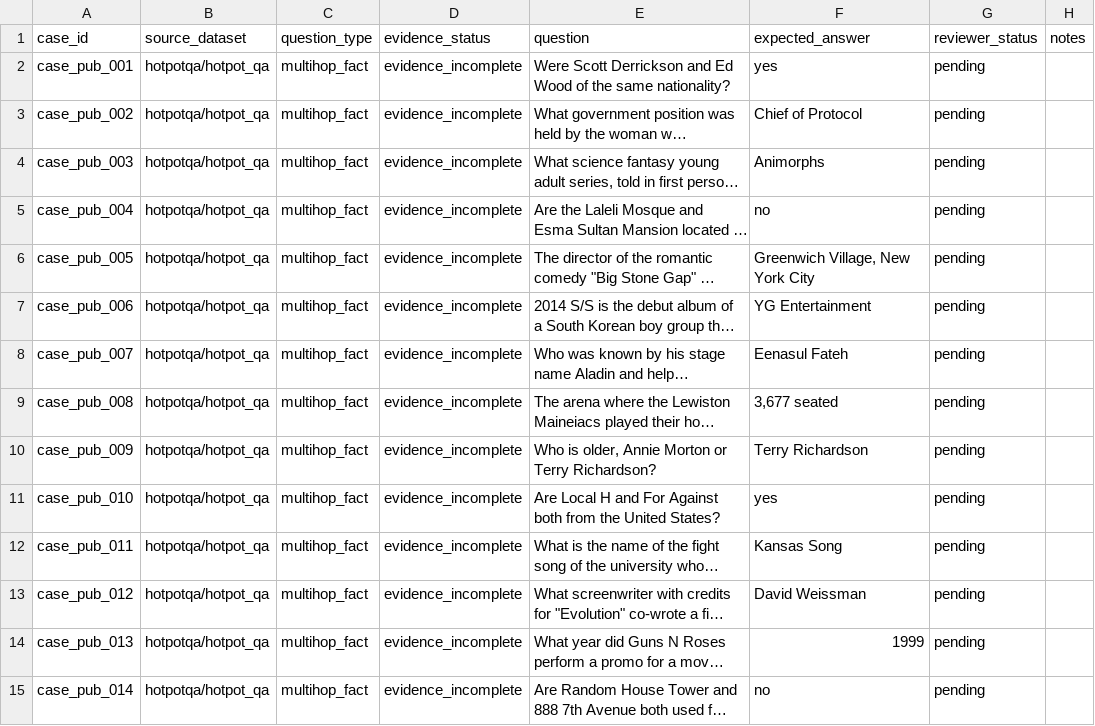
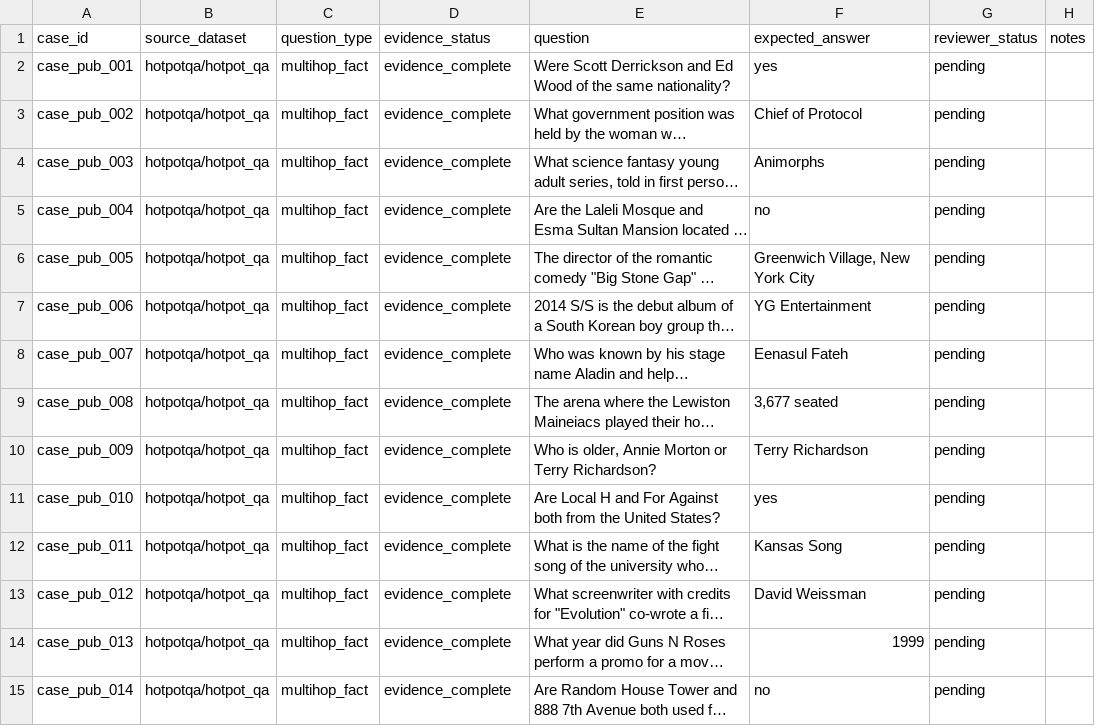
Before and after one commit to ProfessorZhi/Zuno, a CSV file: docs/evidence/goal05-phase22-public-benchmark-review-pack/review_sheet.csv, drawn as a sheet; only a part is shown; long unchanged cells end in …; the diff covers the shown part only; the diff names each change by its address in the sheet, - before the commit and + after, or states it on an @@ line.

Commit message:
phase22: record benchmark review and closure blockers

```diff
--- a/docs/evidence/goal05-phase22-public-benchmark-review-pack/review_sheet.csv
+++ b/docs/evidence/goal05-phase22-public-benchmark-review-pack/review_sheet.csv
-D2:D15 (evidence_status): evidence_incomplete
+D2:D15 (evidence_status): evidence_complete
```
Also changed, not shown: 18 edited cells elsewhere in this file, 27 other files.
